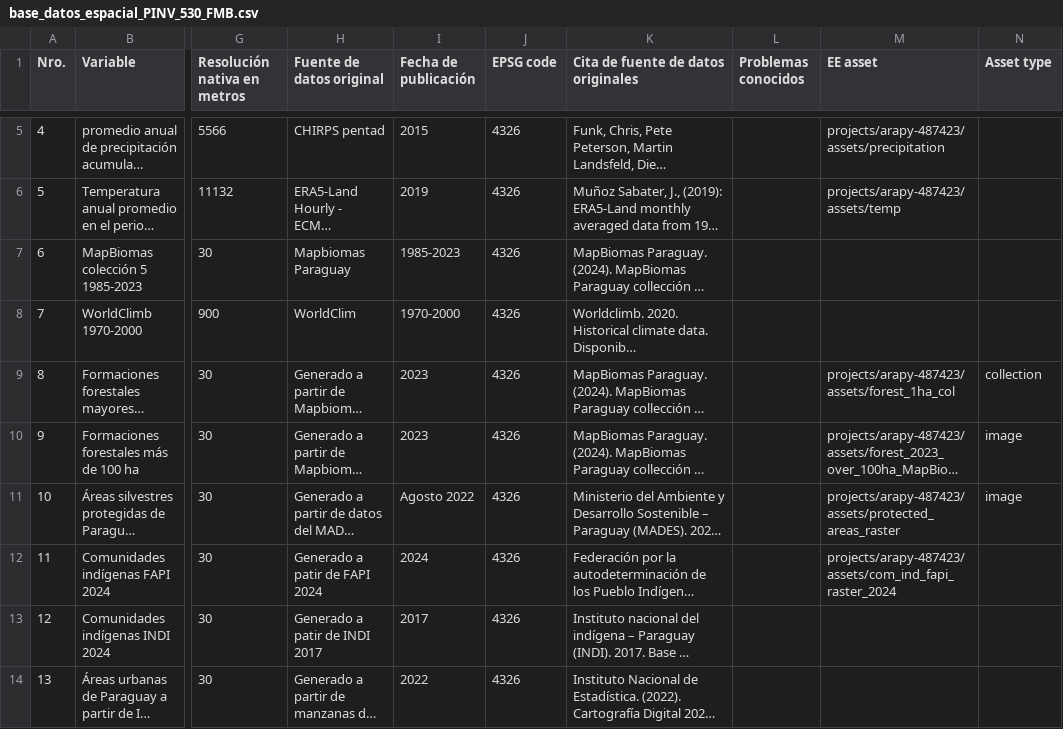
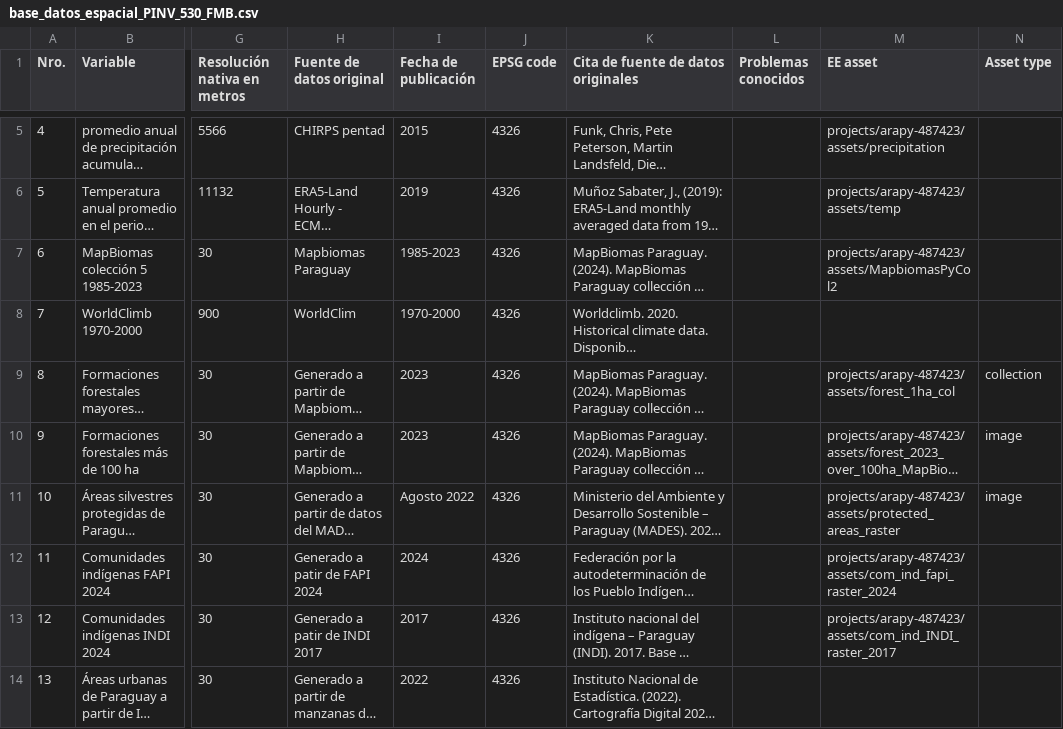
Before and after one commit to carlosgl91/tekoharenda, a CSV file: base_datos_espacial_PINV_530_FMB.csv, drawn as a sheet; only a part is shown, gaps mark what is left out; long unchanged cells end in …; the diff names each change by its address in the sheet, - before the commit and + after, or states it on an @@ line.

```diff
--- a/base_datos_espacial_PINV_530_FMB.csv
+++ b/base_datos_espacial_PINV_530_FMB.csv
-M7 (EE asset): (empty)
+M7 (EE asset): projects/arapy-487423/assets/MapbiomasPyCol2
-M13 (EE asset): (empty)
+M13 (EE asset): projects/arapy-487423/assets/com_ind_INDI_raster_2017
```
Also changed, not shown: 4 other files.
